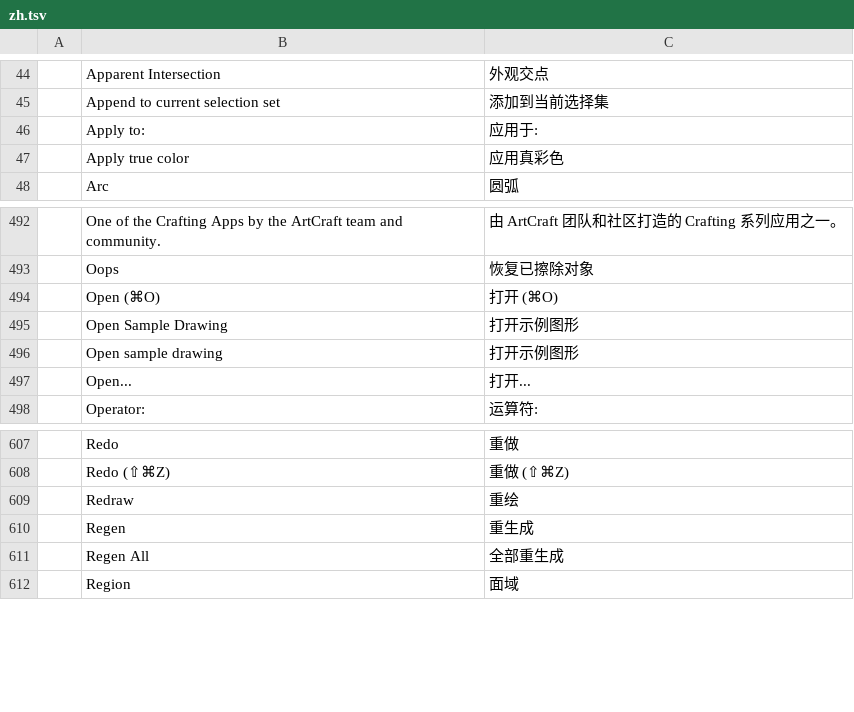
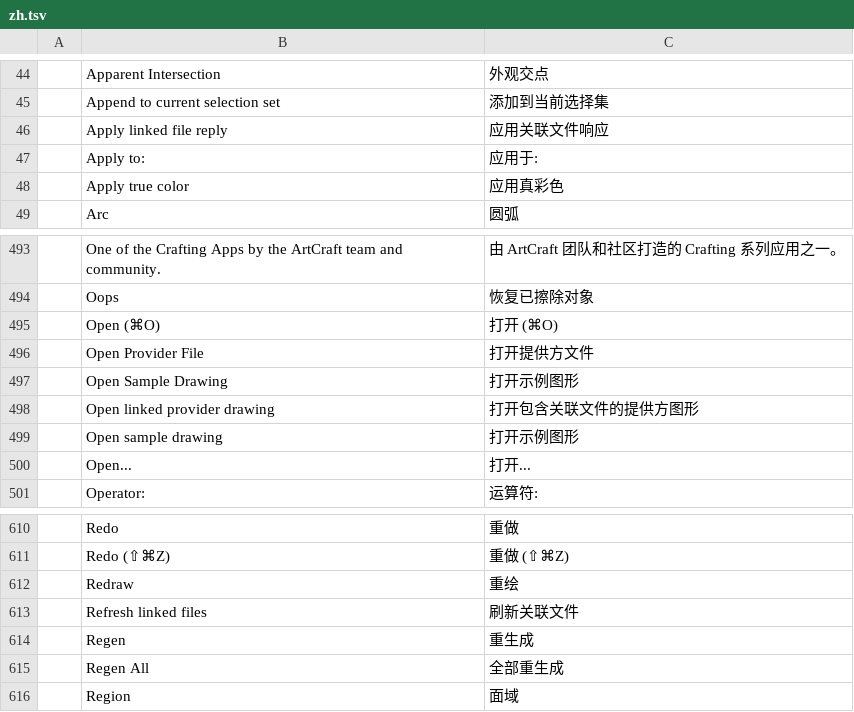
Before and after one commit to storytold/cadcraft, a TSV file: crates/ui-egui/src/i18n/zh.tsv, drawn as a sheet; only a part is shown, gaps mark what is left out.

```diff
--- a/crates/ui-egui/src/i18n/zh.tsv
+++ b/crates/ui-egui/src/i18n/zh.tsv
@@ -45,2 +45,3 @@
 	Append to current selection set	添加到当前选择集
+	Apply linked file reply	应用关联文件响应
 	Apply to:	应用于:
@@ -494,3 +495,5 @@
 	Open (⌘O)	打开 (⌘O)
+	Open Provider File	打开提供方文件
 	Open Sample Drawing	打开示例图形
+	Open linked provider drawing	打开包含关联文件的提供方图形
 	Open sample drawing	打开示例图形
@@ -609,2 +612,3 @@
 	Redraw	重绘
+	Refresh linked files	刷新关联文件
 	Regen	重生成
```
Also changed, not shown: 28 other files.
